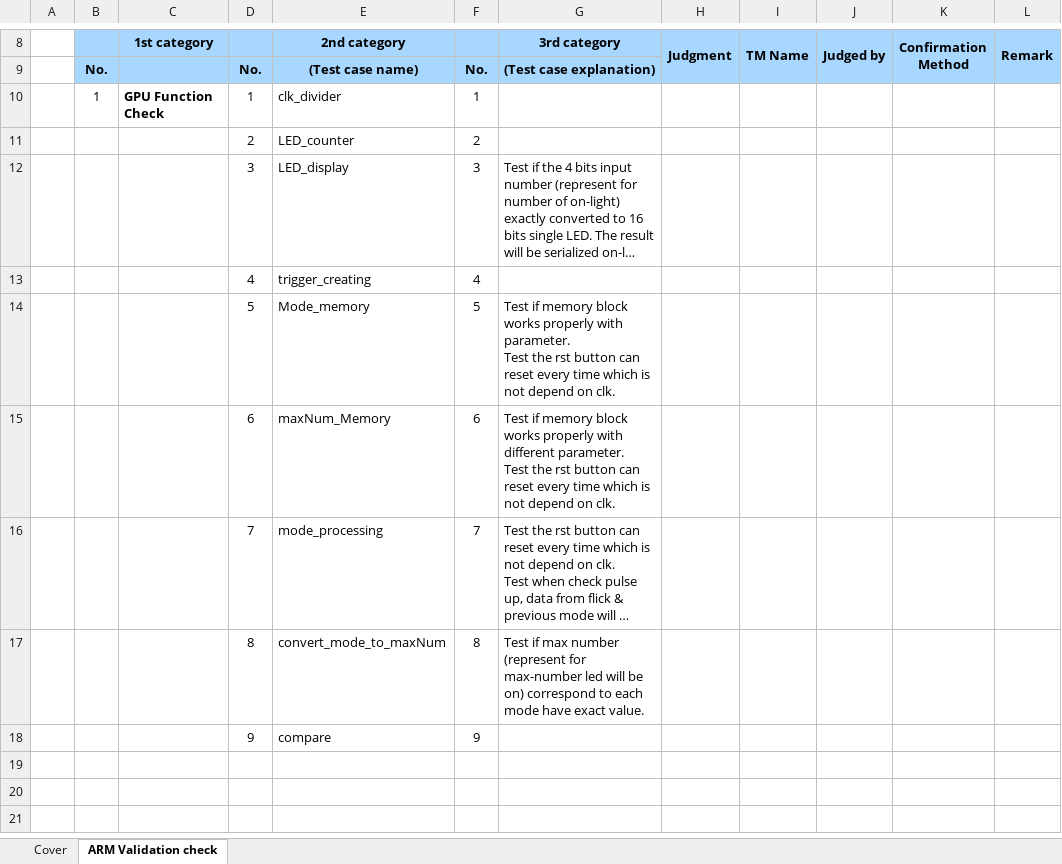
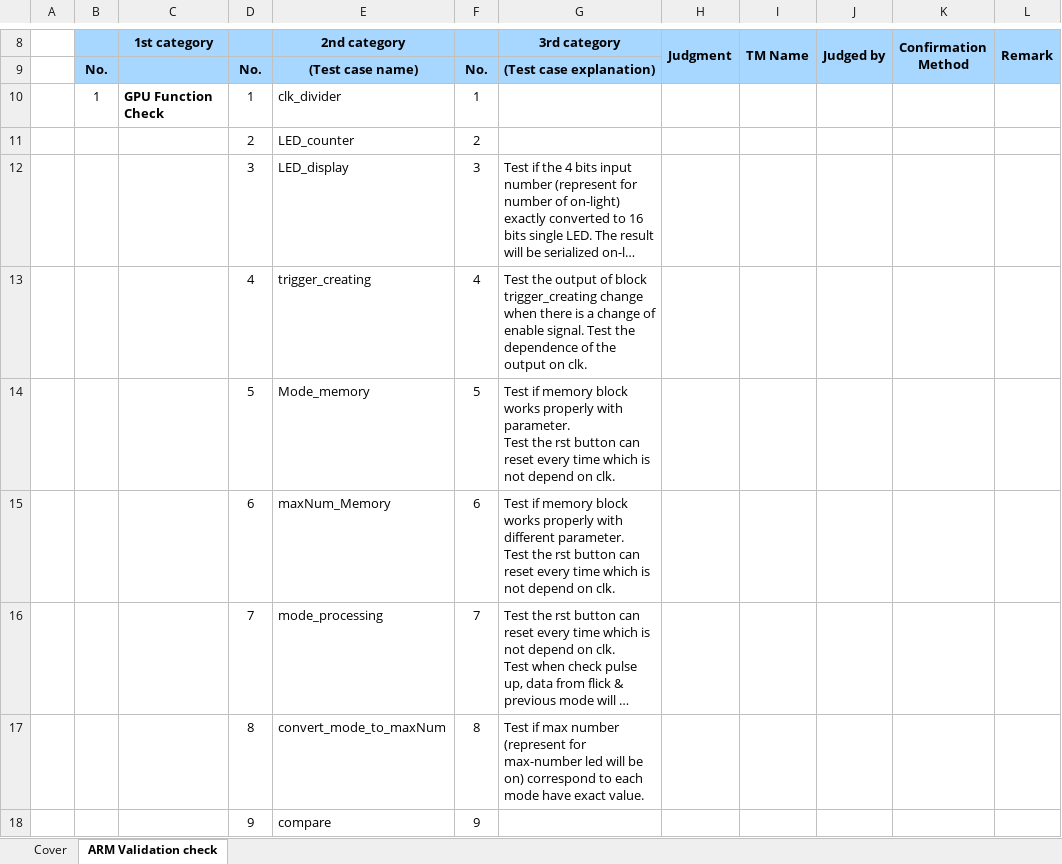
Before and after one commit to CEK19/LSI_Design, an Excel workbook: ChecklistFile.xlsx, sheet ARM Validation check, drawn as a sheet; only a part is shown, gaps mark what is left out; long unchanged cells end in …; values as stored, in another font and other column widths than the file's, no borders; conditional formats not drawn; the diff names each change by its address in the sheet, - before the commit and + after, or states it on an @@ line.

Commit message:
Description checklist

```diff
--- a/ChecklistFile.xlsx (sheet ARM Validation check)
+++ b/ChecklistFile.xlsx (sheet ARM Validation check)
-G13 (3rd category): (empty)
+G13 (3rd category): Test the output of block trigger_creating change when there is a change of enable signal. Test the dependence of the output on clk.
```
